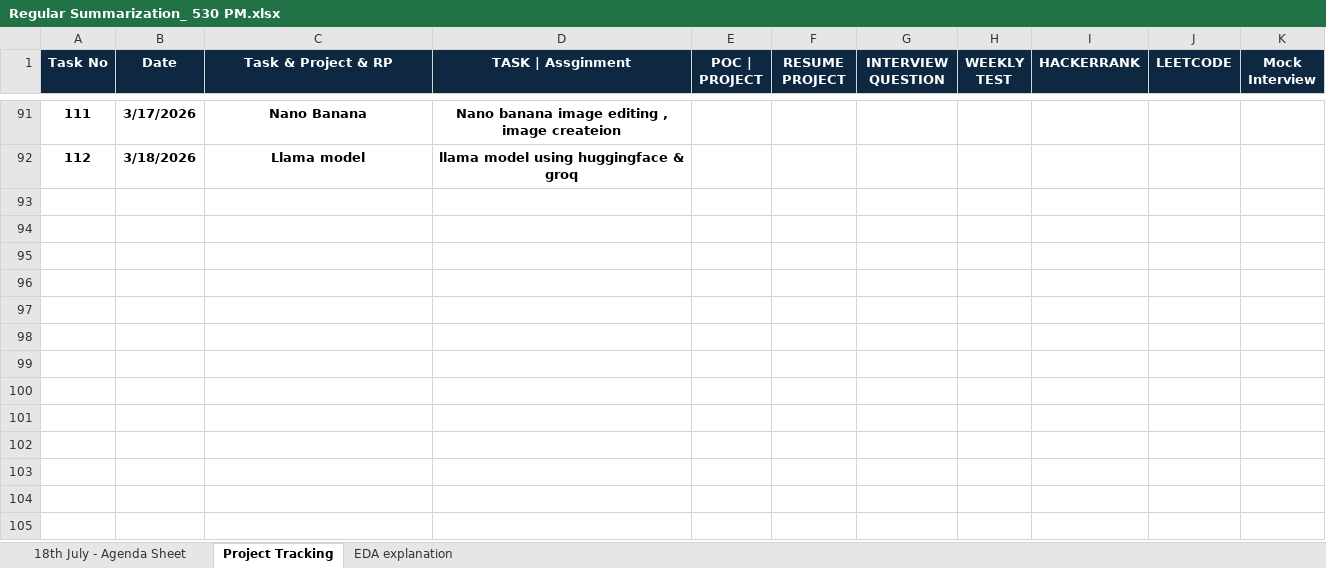
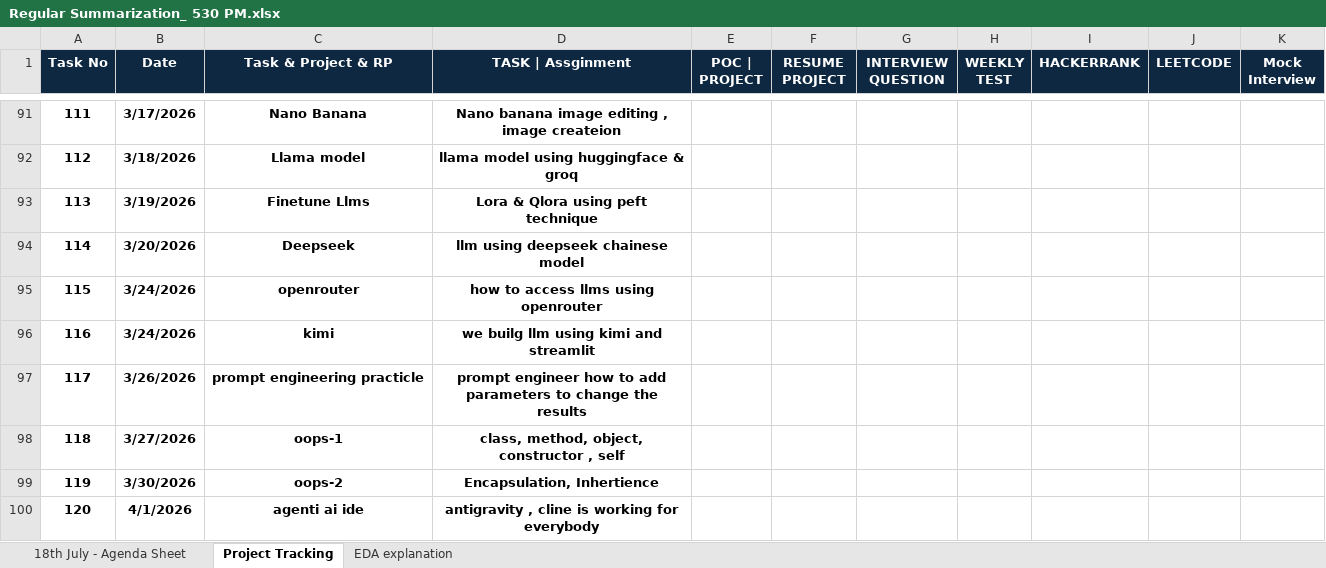
Before and after one commit to venkatesh-singamsetty/python-ai-bootcamp, an Excel workbook: Regular Summarization_ 530 PM.xlsx, sheet Project Tracking, drawn as a sheet; only a part is shown, gaps mark what is left out; values as stored, in another font and other column widths than the file's, no borders; the diff names each change by its address in the sheet, - before the commit and + after, or states it on an @@ line.

Commit message:
Updated day-88-2026Apr2-agentic-ai-oops

```diff
--- a/Regular Summarization_ 530 PM.xlsx (sheet Project Tracking)
+++ b/Regular Summarization_ 530 PM.xlsx (sheet Project Tracking)
+row 93: 113 | 3/19/2026 | Finetune Llms | Lora & Qlora using peft technique
+row 94: 114 | 3/20/2026 | Deepseek | llm using deepseek chainese model
+row 95: 115 | 3/24/2026 | openrouter | how to access llms using openrouter
+row 96: 116 | 3/24/2026 | kimi | we builg llm using kimi and streamlit
+row 97: 117 | 3/26/2026 | prompt engineering practicle | prompt engineer how to add parameters to change the results
+row 98: 118 | 3/27/2026 | oops-1 | class, method, object, constructor , self
+row 99: 119 | 3/30/2026 | oops-2 | Encapsulation, Inhertience
+row 100: 120 | 4/1/2026 | agenti ai ide | antigravity , cline is working for everybody
```
Also changed, not shown: sheet 18th July - Agenda Sheet, 5 other files.
